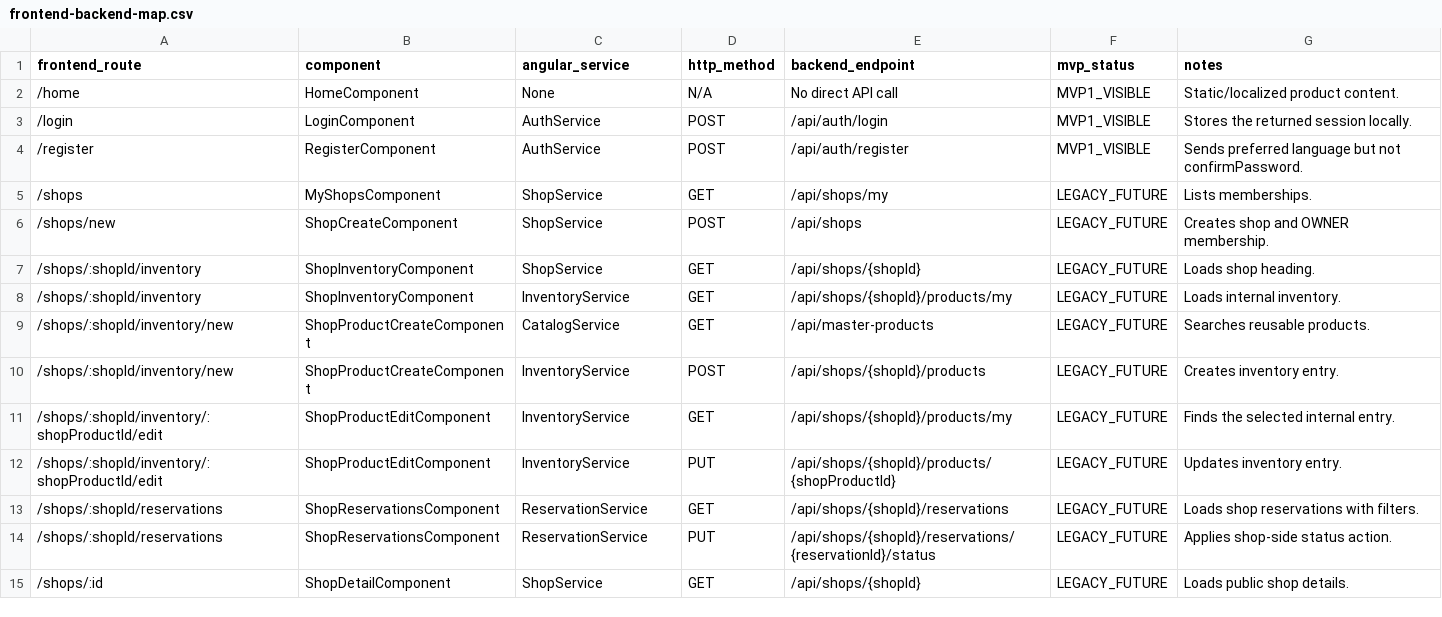
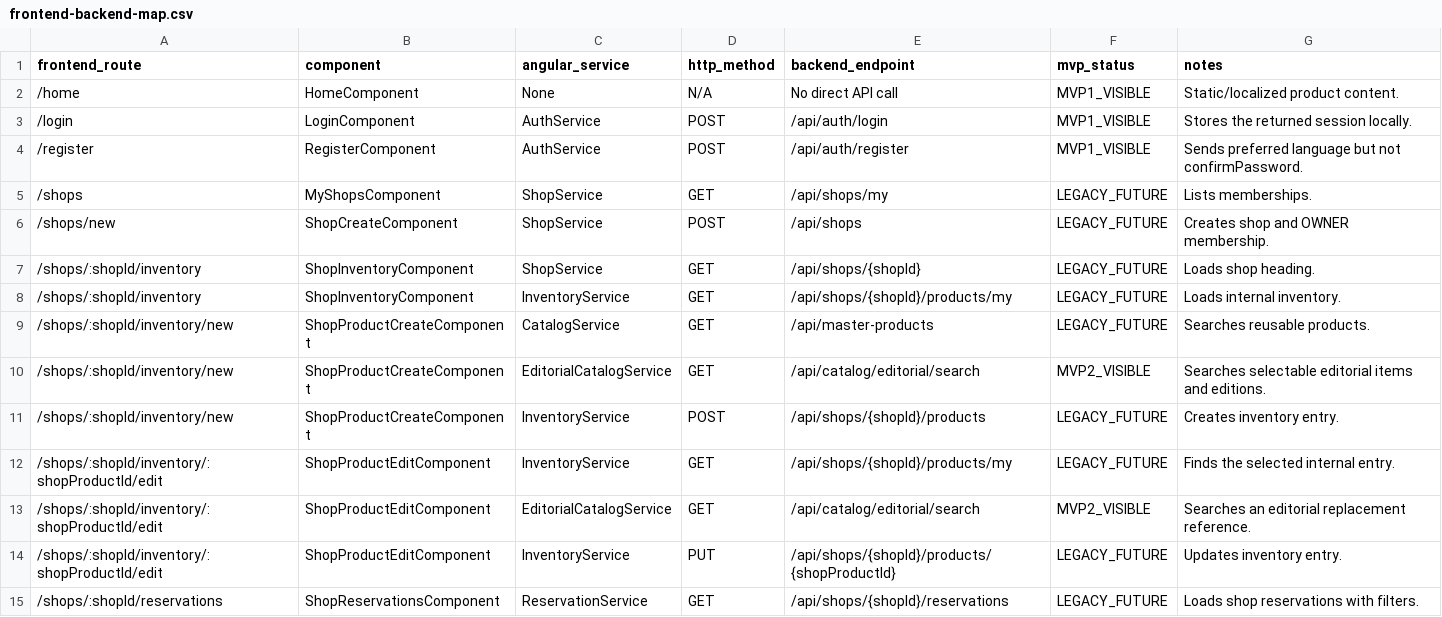
Before and after one commit to AlbertoSoriaCarrillo/collectohub, a CSV file: docs/export/frontend-backend-map.csv, drawn as a sheet; only a part is shown; the shorter side is filled out with more unchanged rows; the diff names each change by its address in the sheet, - before the commit and + after, or states it on an @@ line.

Commit message:
docs: close editorial inventory and matching validation

```diff
--- a/docs/export/frontend-backend-map.csv
+++ b/docs/export/frontend-backend-map.csv
+row 10: /shops/:shopId/inventory/new | ShopProductCreateComponent | EditorialCatalogService | GET | /api/catalog/editorial/search | MVP2_VISIBLE | Searches selectable editorial items and editions.
+row 13: /shops/:shopId/inventory/:shopProductId/edit | ShopProductEditComponent | EditorialCatalogService | GET | /api/catalog/editorial/search | MVP2_VISIBLE | Searches an editorial replacement reference.
```
Also changed, not shown: docs/export/database-tables.csv, docs/export/frontend-routes.csv, 12 other files.
